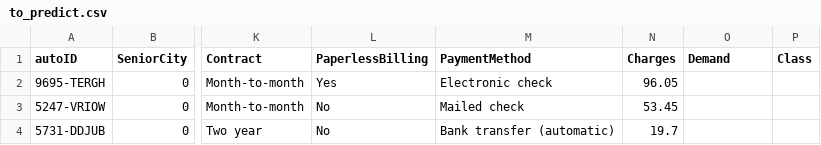
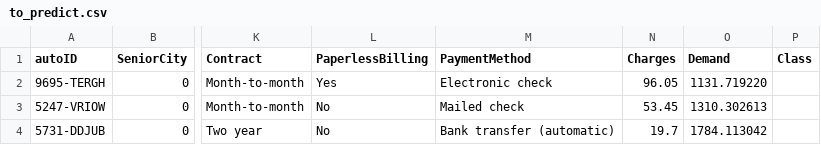
Before and after one commit to acobosolis05/prueba_tecnica_gestor, a CSV file: code/data/to_predict.csv, drawn as a sheet; only a part is shown, gaps mark what is left out; the diff names each change by its address in the sheet, - before the commit and + after, or states it on an @@ line.

Commit message:
folder with datasets

```diff
--- a/code/data/to_predict.csv
+++ b/code/data/to_predict.csv
-O2 (Demand): (empty)
+O2 (Demand): 1131.719220
-O3 (Demand): (empty)
+O3 (Demand): 1310.302613
-O4 (Demand): (empty)
+O4 (Demand): 1784.113042
```
